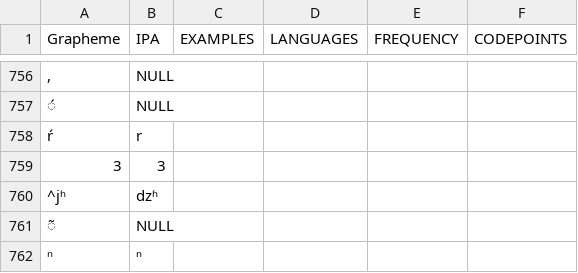
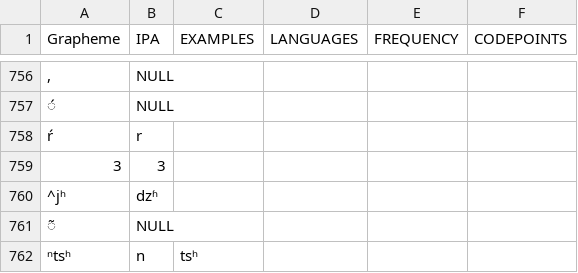
Before and after one commit to lexibank/lairgyalrong, a TSV file: etc/orthography.tsv, drawn as a sheet; only a part is shown, gaps mark what is left out; removed rows and columns are numbered as before the commit, all else as after; the diff names each change by its address in the sheet, - before the commit and + after, or states it on an @@ line.

Commit message:
Update orthography.tsv

```diff
--- a/etc/orthography.tsv
+++ b/etc/orthography.tsv
-row 762: ⁿ | ⁿ
+row 762: ⁿtsʰ | n | tsʰ
```
